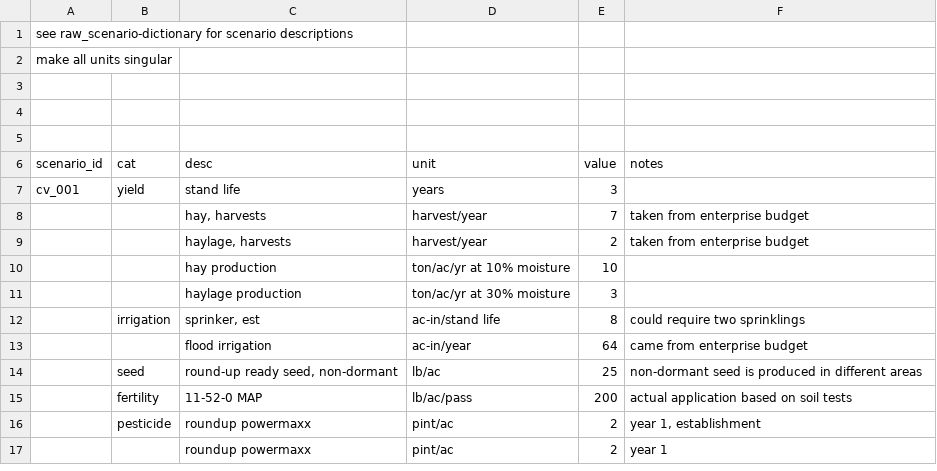
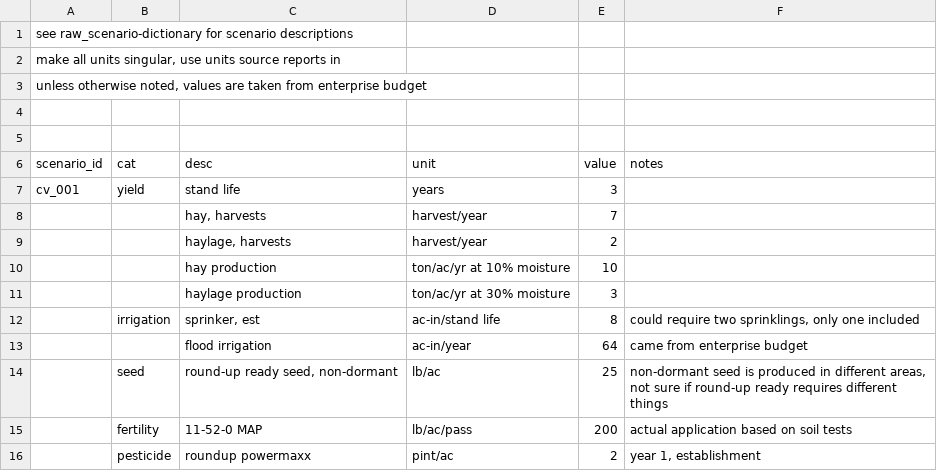
Before and after one commit to vanichols/alfalfa, a CSV file: R/data_raw/lca-sheets/raw_cv_001.csv, drawn as a sheet; only a part is shown; the shorter side is filled out with more unchanged rows.

```diff
--- a/R/data_raw/lca-sheets/raw_cv_001.csv
+++ b/R/data_raw/lca-sheets/raw_cv_001.csv
@@ -1,4 +1,4 @@
 see raw_scenario-dictionary for scenario descriptions,,,,,
-make all units singular,,,,,
-,,,,,
+"make all units singular, use units source reports in",,,,,
+"unless otherwise noted, values are taken from enterprise budget",,,,,
 ,,,,,
@@ -7,9 +7,9 @@ scenario_id,cat,desc,unit,value,notes
 cv_001,yield,stand life,years,3,
-,,"hay, harvests",harvest/year,7,taken from enterprise budget
-,,"haylage, harvests",harvest/year,2,taken from enterprise budget
+,,"hay, harvests",harvest/year,7,
+,,"haylage, harvests",harvest/year,2,
 ,,hay production,ton/ac/yr at 10% moisture,10,
 ,,haylage production,ton/ac/yr at 30% moisture,3,
-,irrigation,"sprinker, est",ac-in/stand life,8,could require two sprinklings
+,irrigation,"sprinker, est",ac-in/stand life,8,"could require two sprinklings, only one included"
 ,,flood irrigation,ac-in/year,64,came from enterprise budget
-,seed,"round-up ready seed, non-dormant",lb/ac,25,non-dormant seed is produced in different areas
+,seed,"round-up ready seed, non-dormant",lb/ac,25,"non-dormant seed is produced in different areas, not sure if round-up ready requires different things"
 ,fertility,11-52-0 MAP,lb/ac/pass,200,actual application based on soil tests
```
Also changed, not shown: R/data_raw/lca-sheets/raw_assumptions.csv, 29 other files.
